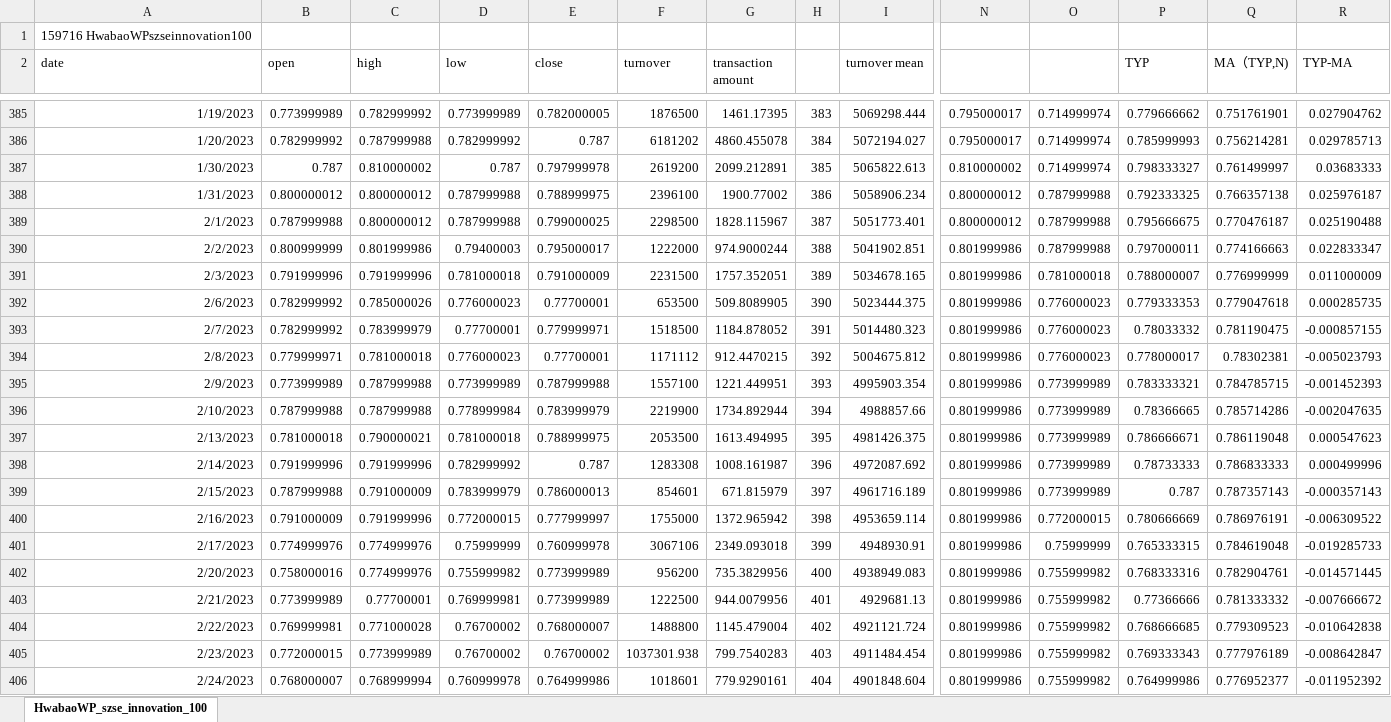
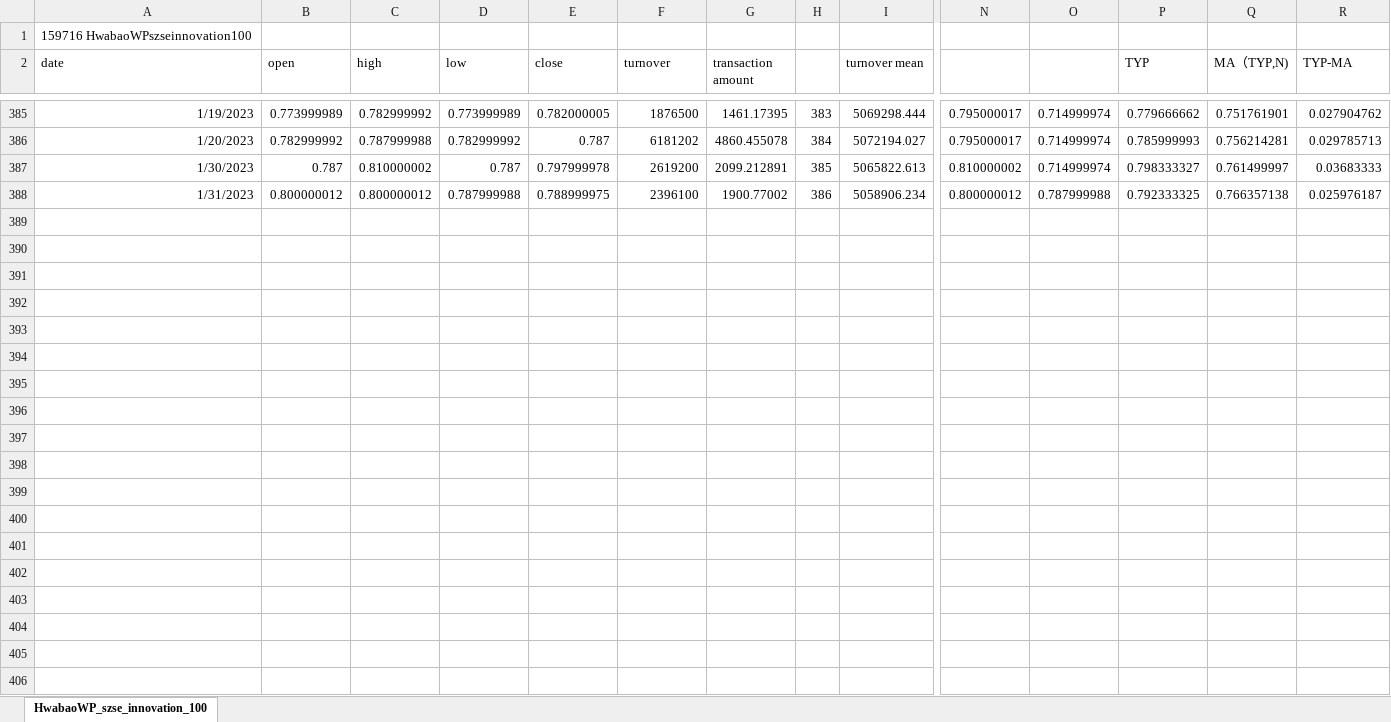
Before and after one commit to laienwei/valuationquan, an Excel workbook: lai/valuationquan/HwabaoWPszseinnovation100ETF.xlsx, sheet HwabaoWP_szse_innovation_100, drawn as a sheet; only a part is shown, gaps mark what is left out; values as stored, in another font and other column widths than the file's, no borders; rows hold the shown columns only; the diff covers the shown part only; the diff names each change by its address in the sheet, - before the commit and + after, or states it on an @@ line.

```diff
--- a/lai/valuationquan/HwabaoWPszseinnovation100ETF.xlsx (sheet HwabaoWP_szse_innovation_100)
+++ b/lai/valuationquan/HwabaoWPszseinnovation100ETF.xlsx (sheet HwabaoWP_szse_innovation_100)
-row 389: 2/1/2023 | 0.787999988 | 0.800000012 | 0.787999988 | 0.799000025 | 2298500 | 1828.115967 | 387 | 5051773.401 | 0.800000012 | 0.787999988 | 0.795666675 | 0.770476187 | 0.025190488
-row 390: 2/2/2023 | 0.800999999 | 0.801999986 | 0.79400003 | 0.795000017 | 1222000 | 974.9000244 | 388 | 5041902.851 | 0.801999986 | 0.787999988 | 0.797000011 | 0.774166663 | 0.022833347
-row 391: 2/3/2023 | 0.791999996 | 0.791999996 | 0.781000018 | 0.791000009 | 2231500 | 1757.352051 | 389 | 5034678.165 | 0.801999986 | 0.781000018 | 0.788000007 | 0.776999999 | 0.011000009
-row 392: 2/6/2023 | 0.782999992 | 0.785000026 | 0.776000023 | 0.77700001 | 653500 | 509.8089905 | 390 | 5023444.375 | 0.801999986 | 0.776000023 | 0.779333353 | 0.779047618 | 0.000285735
-row 393: 2/7/2023 | 0.782999992 | 0.783999979 | 0.77700001 | 0.779999971 | 1518500 | 1184.878052 | 391 | 5014480.323 | 0.801999986 | 0.776000023 | 0.78033332 | 0.781190475 | -0.000857155
-row 394: 2/8/2023 | 0.779999971 | 0.781000018 | 0.776000023 | 0.77700001 | 1171112 | 912.4470215 | 392 | 5004675.812 | 0.801999986 | 0.776000023 | 0.778000017 | 0.78302381 | -0.005023793
-row 395: 2/9/2023 | 0.773999989 | 0.787999988 | 0.773999989 | 0.787999988 | 1557100 | 1221.449951 | 393 | 4995903.354 | 0.801999986 | 0.773999989 | 0.783333321 | 0.784785715 | -0.001452393
-row 396: 2/10/2023 | 0.787999988 | 0.787999988 | 0.778999984 | 0.783999979 | 2219900 | 1734.892944 | 394 | 4988857.66 | 0.801999986 | 0.773999989 | 0.78366665 | 0.785714286 | -0.002047635
-row 397: 2/13/2023 | 0.781000018 | 0.790000021 | 0.781000018 | 0.788999975 | 2053500 | 1613.494995 | 395 | 4981426.375 | 0.801999986 | 0.773999989 | 0.786666671 | 0.786119048 | 0.000547623
-row 398: 2/14/2023 | 0.791999996 | 0.791999996 | 0.782999992 | 0.787 | 1283308 | 1008.161987 | 396 | 4972087.692 | 0.801999986 | 0.773999989 | 0.78733333 | 0.786833333 | 0.000499996
-row 399: 2/15/2023 | 0.787999988 | 0.791000009 | 0.783999979 | 0.786000013 | 854601 | 671.815979 | 397 | 4961716.189 | 0.801999986 | 0.773999989 | 0.787 | 0.787357143 | -0.000357143
-row 400: 2/16/2023 | 0.791000009 | 0.791999996 | 0.772000015 | 0.777999997 | 1755000 | 1372.965942 | 398 | 4953659.114 | 0.801999986 | 0.772000015 | 0.780666669 | 0.786976191 | -0.006309522
-row 401: 2/17/2023 | 0.774999976 | 0.774999976 | 0.75999999 | 0.760999978 | 3067106 | 2349.093018 | 399 | 4948930.91 | 0.801999986 | 0.75999999 | 0.765333315 | 0.784619048 | -0.019285733
-row 402: 2/20/2023 | 0.758000016 | 0.774999976 | 0.755999982 | 0.773999989 | 956200 | 735.3829956 | 400 | 4938949.083 | 0.801999986 | 0.755999982 | 0.768333316 | 0.782904761 | -0.014571445
-row 403: 2/21/2023 | 0.773999989 | 0.77700001 | 0.769999981 | 0.773999989 | 1222500 | 944.0079956 | 401 | 4929681.13 | 0.801999986 | 0.755999982 | 0.77366666 | 0.781333332 | -0.007666672
-row 404: 2/22/2023 | 0.769999981 | 0.771000028 | 0.76700002 | 0.768000007 | 1488800 | 1145.479004 | 402 | 4921121.724 | 0.801999986 | 0.755999982 | 0.768666685 | 0.779309523 | -0.010642838
-row 405: 2/23/2023 | 0.772000015 | 0.773999989 | 0.76700002 | 0.76700002 | 1037301.938 | 799.7540283 | 403 | 4911484.454 | 0.801999986 | 0.755999982 | 0.769333343 | 0.777976189 | -0.008642847
-row 406: 2/24/2023 | 0.768000007 | 0.768999994 | 0.760999978 | 0.764999986 | 1018601 | 779.9290161 | 404 | 4901848.604 | 0.801999986 | 0.755999982 | 0.764999986 | 0.776952377 | -0.011952392
```
Also changed, not shown: 1 removed row elsewhere in this sheet, lai/valuationquan/szseinnovation100index/szseinnovation100indexmodel1prac.xlsx, 4 other files.
